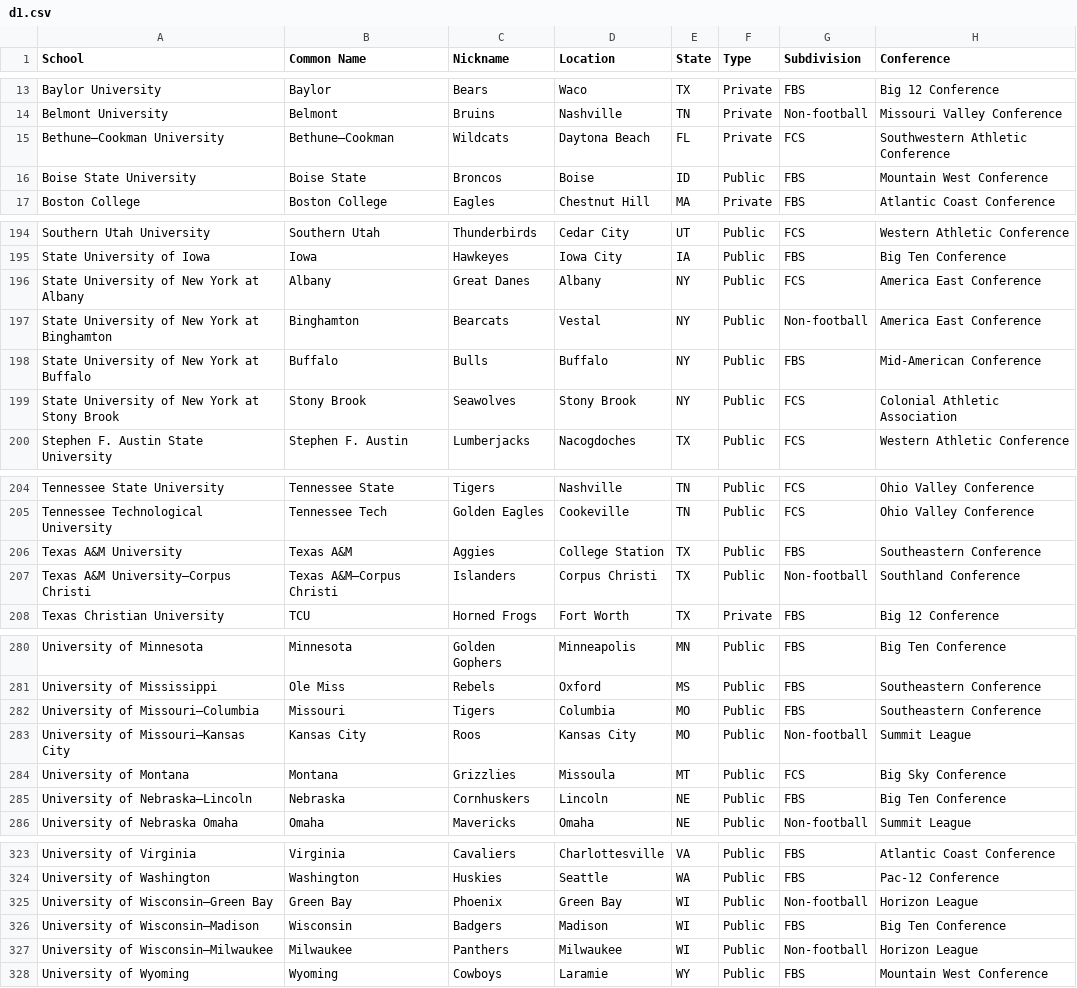
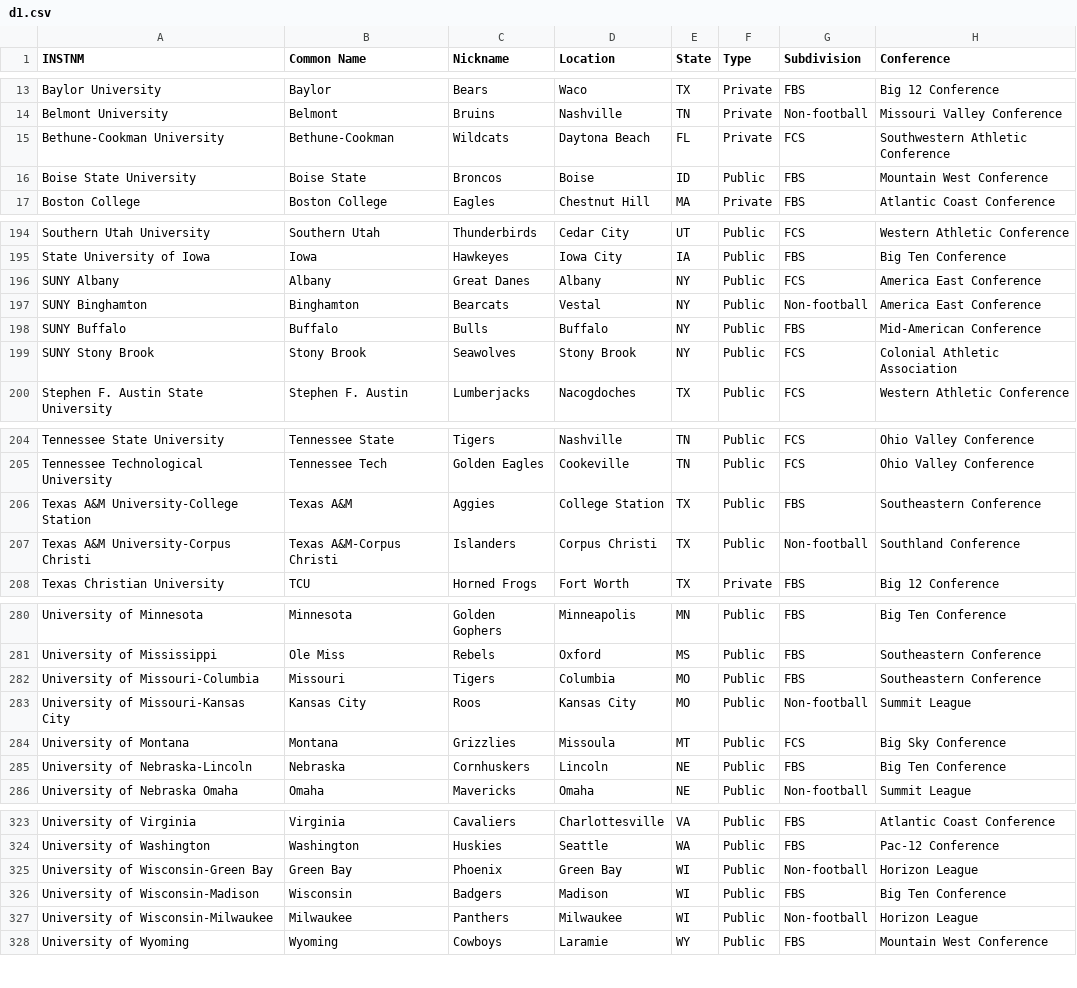
Before and after one commit to clarkohw/collegedle, a CSV file: src/data/d1.csv, drawn as a sheet; only a part is shown, gaps mark what is left out; the diff covers the shown part only.

Commit message:
Added basic conference and mascot data

```diff
--- a/src/data/d1.csv
+++ b/src/data/d1.csv
@@ -1 +1 @@
-School,Common Name,Nickname,Location,State,Type,Subdivision,Conference
+INSTNM,Common Name,Nickname,Location,State,Type,Subdivision,Conference
@@ -14,3 +14,3 @@ Baylor University,Baylor,Bears,Waco,TX,Private,FBS,Big 12 Conference
 Belmont University,Belmont,Bruins,Nashville,TN,Private,Non-football,Missouri Valley Conference
-Bethune–Cookman University,Bethune–Cookman,Wildcats,Daytona Beach,FL,Private,FCS,Southwestern Athletic Conference
+Bethune-Cookman University,Bethune-Cookman,Wildcats,Daytona Beach,FL,Private,FCS,Southwestern Athletic Conference
 Boise State University,Boise State,Broncos,Boise,ID,Public,FBS,Mountain West Conference
@@ -195,6 +195,6 @@ Southern Utah University,Southern Utah,Thunderbirds,Cedar City,UT,Public,FCS,Wes
 State University of Iowa,Iowa,Hawkeyes,Iowa City,IA,Public,FBS,Big Ten Conference
-State University of New York at Albany,Albany,Great Danes,Albany,NY,Public,FCS,America East Conference
-State University of New York at Binghamton,Binghamton,Bearcats,Vestal,NY,Public,Non-football,America East Conference
-State University of New York at Buffalo,Buffalo,Bulls,Buffalo,NY,Public,FBS,Mid-American Conference
-State University of New York at Stony Brook,Stony Brook,Seawolves,Stony Brook,NY,Public,FCS,Colonial Athletic Association
+SUNY Albany,Albany,Great Danes,Albany,NY,Public,FCS,America East Conference
+SUNY Binghamton,Binghamton,Bearcats,Vestal,NY,Public,Non-football,America East Conference
+SUNY Buffalo,Buffalo,Bulls,Buffalo,NY,Public,FBS,Mid-American Conference
+SUNY Stony Brook,Stony Brook,Seawolves,Stony Brook,NY,Public,FCS,Colonial Athletic Association
 Stephen F. Austin State University,Stephen F. Austin,Lumberjacks,Nacogdoches,TX,Public,FCS,Western Athletic Conference
@@ -205,4 +205,4 @@ Tennessee State University,Tennessee State,Tigers,Nashville,TN,Public,FCS,Ohio V
 Tennessee Technological University,Tennessee Tech,Golden Eagles,Cookeville,TN,Public,FCS,Ohio Valley Conference
-Texas A&M University,Texas A&M,Aggies,College Station,TX,Public,FBS,Southeastern Conference
-Texas A&M University–Corpus Christi,Texas A&M–Corpus Christi,Islanders,Corpus Christi,TX,Public,Non-football,Southland Conference
+Texas A&M University-College Station,Texas A&M,Aggies,College Station,TX,Public,FBS,Southeastern Conference
+Texas A&M University-Corpus Christi,Texas A&M-Corpus Christi,Islanders,Corpus Christi,TX,Public,Non-football,Southland Conference
 Texas Christian University,TCU,Horned Frogs,Fort Worth,TX,Private,FBS,Big 12 Conference
@@ -281,6 +281,6 @@ University of Minnesota,Minnesota,Golden Gophers,Minneapolis,MN,Public,FBS,Big T
 University of Mississippi,Ole Miss,Rebels,Oxford,MS,Public,FBS,Southeastern Conference
-University of Missouri–Columbia,Missouri,Tigers,Columbia,MO,Public,FBS,Southeastern Conference
-University of Missouri–Kansas City,Kansas City,Roos,Kansas City,MO,Public,Non-football,Summit League
+University of Missouri-Columbia,Missouri,Tigers,Columbia,MO,Public,FBS,Southeastern Conference
+University of Missouri-Kansas City,Kansas City,Roos,Kansas City,MO,Public,Non-football,Summit League
 University of Montana,Montana,Grizzlies,Missoula,MT,Public,FCS,Big Sky Conference
-University of Nebraska–Lincoln,Nebraska,Cornhuskers,Lincoln,NE,Public,FBS,Big Ten Conference
+University of Nebraska-Lincoln,Nebraska,Cornhuskers,Lincoln,NE,Public,FBS,Big Ten Conference
 University of Nebraska Omaha,Omaha,Mavericks,Omaha,NE,Public,Non-football,Summit League
@@ -324,5 +324,5 @@ University of Virginia,Virginia,Cavaliers,Charlottesville,VA,Public,FBS,Atlantic
 University of Washington,Washington,Huskies,Seattle,WA,Public,FBS,Pac-12 Conference
-University of Wisconsin–Green Bay,Green Bay,Phoenix,Green Bay,WI,Public,Non-football,Horizon League
-University of Wisconsin–Madison,Wisconsin,Badgers,Madison,WI,Public,FBS,Big Ten Conference
-University of Wisconsin–Milwaukee,Milwaukee,Panthers,Milwaukee,WI,Public,Non-football,Horizon League
+University of Wisconsin-Green Bay,Green Bay,Phoenix,Green Bay,WI,Public,Non-football,Horizon League
+University of Wisconsin-Madison,Wisconsin,Badgers,Madison,WI,Public,FBS,Big Ten Conference
+University of Wisconsin-Milwaukee,Milwaukee,Panthers,Milwaukee,WI,Public,Non-football,Horizon League
 University of Wyoming,Wyoming,Cowboys,Laramie,WY,Public,FBS,Mountain West Conference
```
Also changed, not shown: 11 edited cells elsewhere in this file, src/data/d2.csv, src/data/d3.csv, 6 other files.
